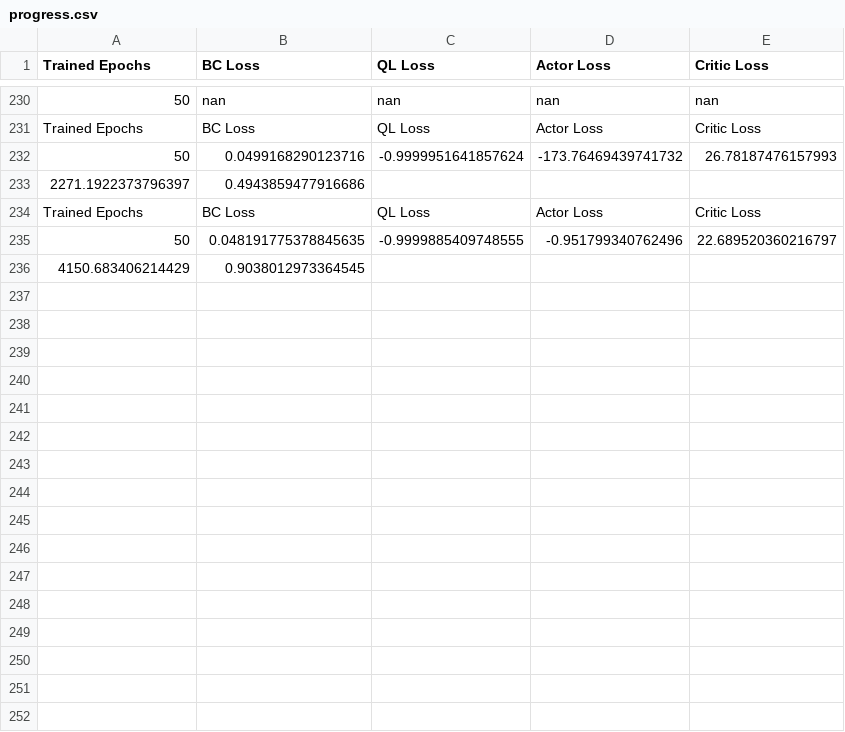
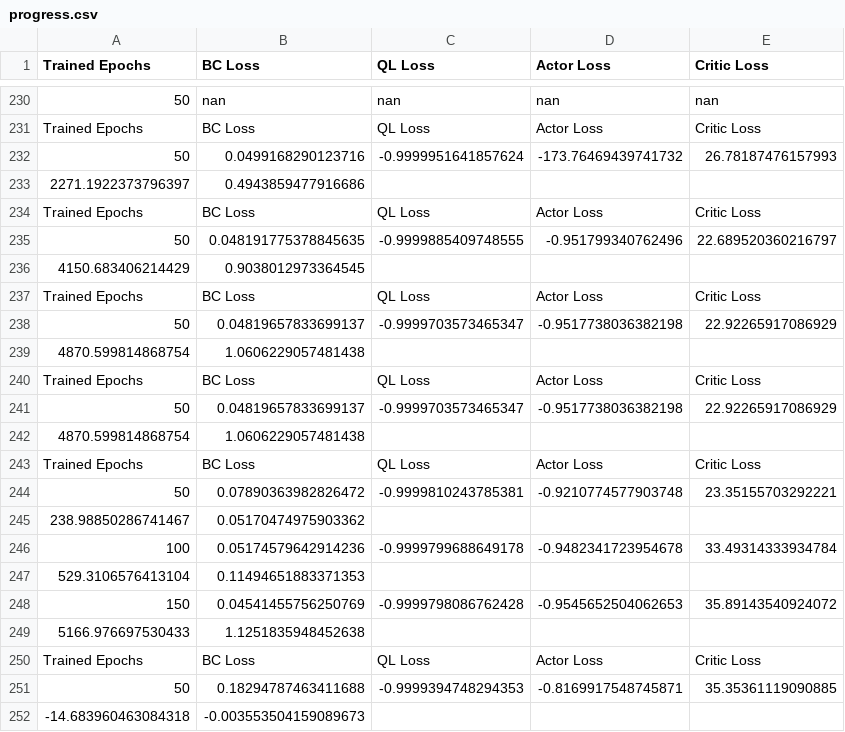
Before and after one commit to RDG0818/Diffusion_Q_Learning_Dashboard, a CSV file: results/walker2d-medium-expert-v2|exp_1|diffusion-ql|T-5|lr_decay|ms-offline|k-1|0|dual_diffusion/progress.csv, drawn as a sheet; only a part is shown, gaps mark what is left out.

```diff
--- a/results/walker2d-medium-expert-v2|exp_1|diffusion-ql|T-5|lr_decay|ms-offline|k-1|0|dual_diffusion/progress.csv
+++ b/results/walker2d-medium-expert-v2|exp_1|diffusion-ql|T-5|lr_decay|ms-offline|k-1|0|dual_diffusion/progress.csv
@@ -236 +236,17 @@ Trained Epochs,BC Loss,QL Loss,Actor Loss,Critic Loss
 4150.683406214429,0.9038012973364545
+Trained Epochs,BC Loss,QL Loss,Actor Loss,Critic Loss
+50,0.04819657833699137,-0.9999703573465347,-0.9517738036382198,22.92265917086929
+4870.599814868754,1.0606229057481438
+Trained Epochs,BC Loss,QL Loss,Actor Loss,Critic Loss
+50,0.04819657833699137,-0.9999703573465347,-0.9517738036382198,22.92265917086929
+4870.599814868754,1.0606229057481438
+Trained Epochs,BC Loss,QL Loss,Actor Loss,Critic Loss
+50,0.07890363982826472,-0.9999810243785381,-0.9210774577903748,23.35155703292221
+238.98850286741467,0.05170474975903362
+100,0.05174579642914236,-0.9999799688649178,-0.9482341723954678,33.49314333934784
+529.3106576413104,0.11494651883371353
+150,0.04541455756250769,-0.9999798086762428,-0.9545652504062653,35.89143540924072
+5166.976697530433,1.1251835948452638
+Trained Epochs,BC Loss,QL Loss,Actor Loss,Critic Loss
+50,0.18294787463411688,-0.9999394748294353,-0.8169917548745871,35.35361119090885
+-14.683960463084318,-0.003553504159089673
```
Also changed, not shown: 29 other files.
